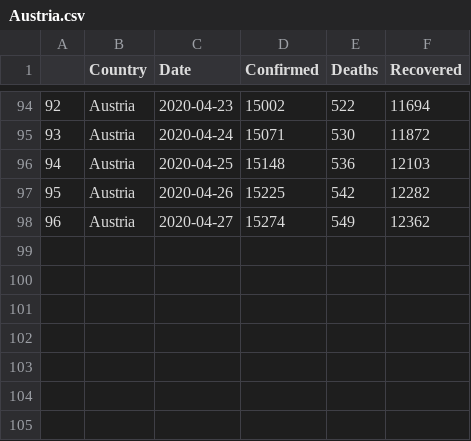
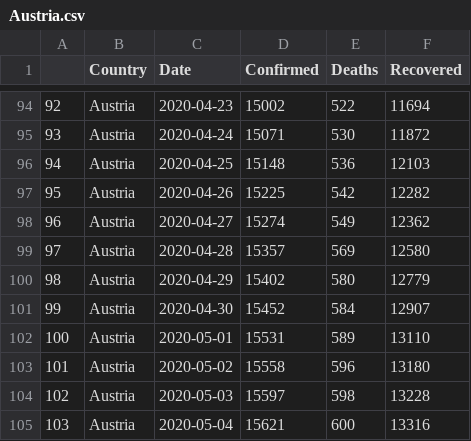
Before and after one commit to Kieran7741/covid_dashboard, a CSV file: data/Austria.csv, drawn as a sheet; only a part is shown, gaps mark what is left out.

```diff
--- a/data/Austria.csv
+++ b/data/Austria.csv
@@ -98 +98,8 @@
 96,Austria,2020-04-27,15274,549,12362
+97,Austria,2020-04-28,15357,569,12580
+98,Austria,2020-04-29,15402,580,12779
+99,Austria,2020-04-30,15452,584,12907
+100,Austria,2020-05-01,15531,589,13110
+101,Austria,2020-05-02,15558,596,13180
+102,Austria,2020-05-03,15597,598,13228
+103,Austria,2020-05-04,15621,600,13316
```
Also changed, not shown: data/Denmark.csv, data/France.csv, 15 other files.
